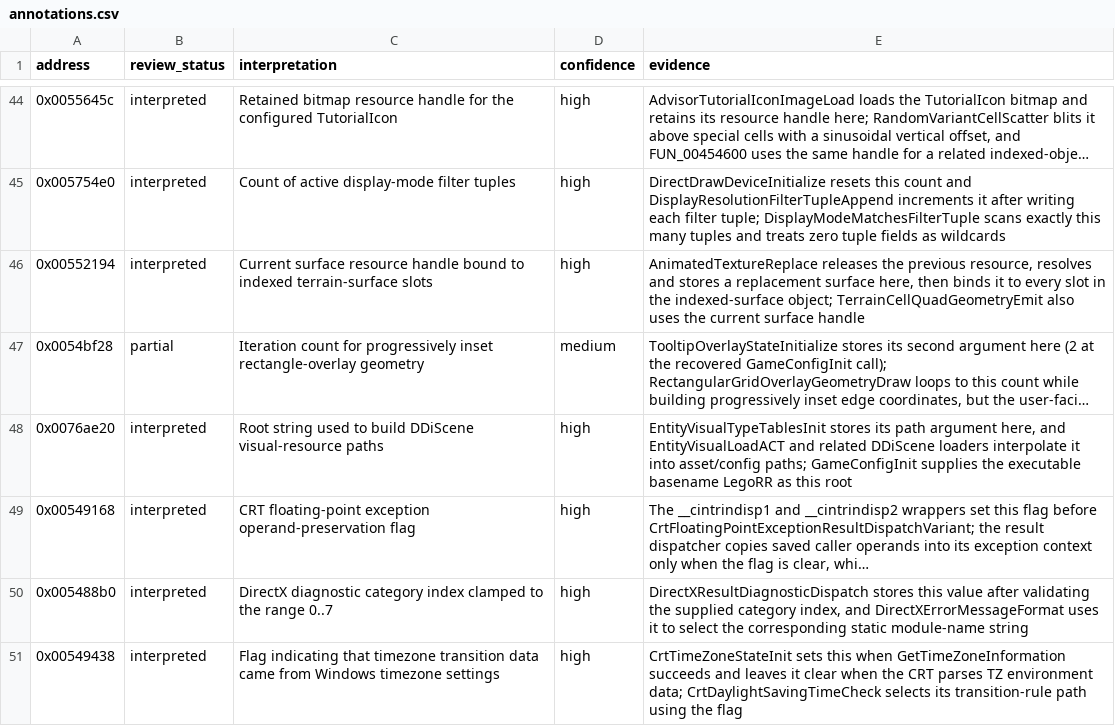
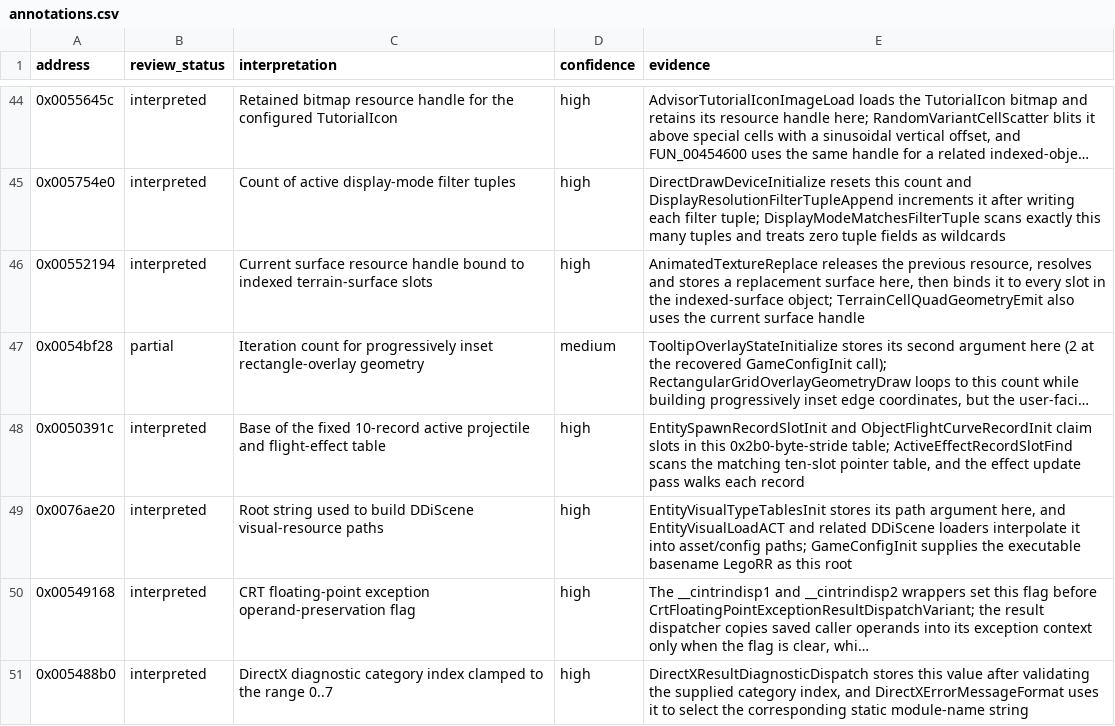
Before and after one commit to robbert229/lrr-portable, a CSV file: docs/dat/annotations.csv, drawn as a sheet; only a part is shown, gaps mark what is left out; the shorter side is filled out with more unchanged rows; long unchanged cells end in …; the diff names each change by its address in the sheet, - before the commit and + after, or states it on an @@ line.

Commit message:
docs: classify active effect record table

```diff
--- a/docs/dat/annotations.csv
+++ b/docs/dat/annotations.csv
+row 48: 0x0050391c | interpreted | Base of the fixed 10-record active projectile and flight-effect table | high | EntitySpawnRecordSlotInit and ObjectFlightCurveRecordInit claim slots in this 0x2b0-byte-stride table; ActiveEffectRecordSlotFind scans the matching ten-slot pointer table, and the effect update pass walks each record
```
Also changed, not shown: 1 other file.
